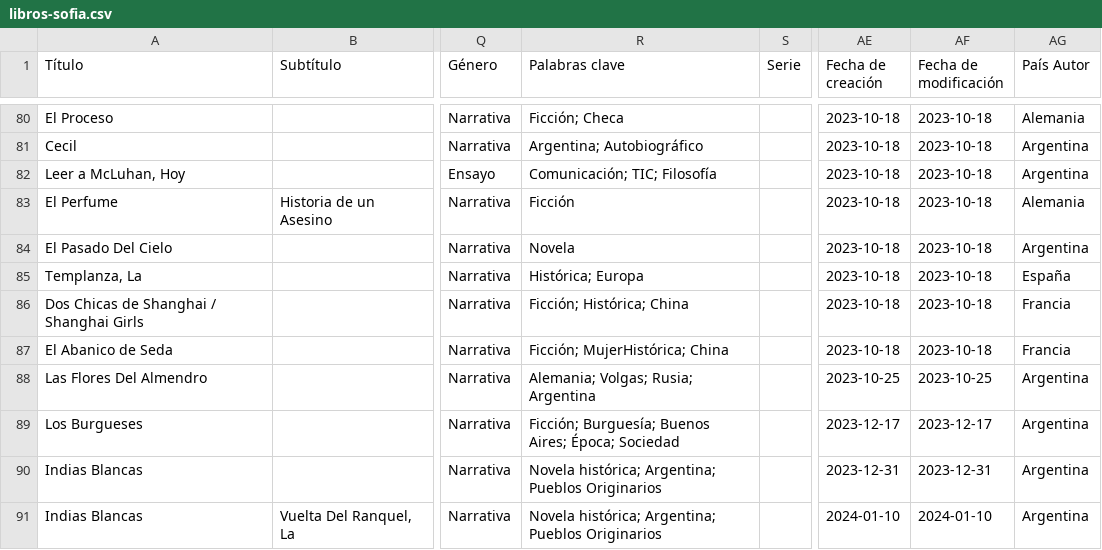
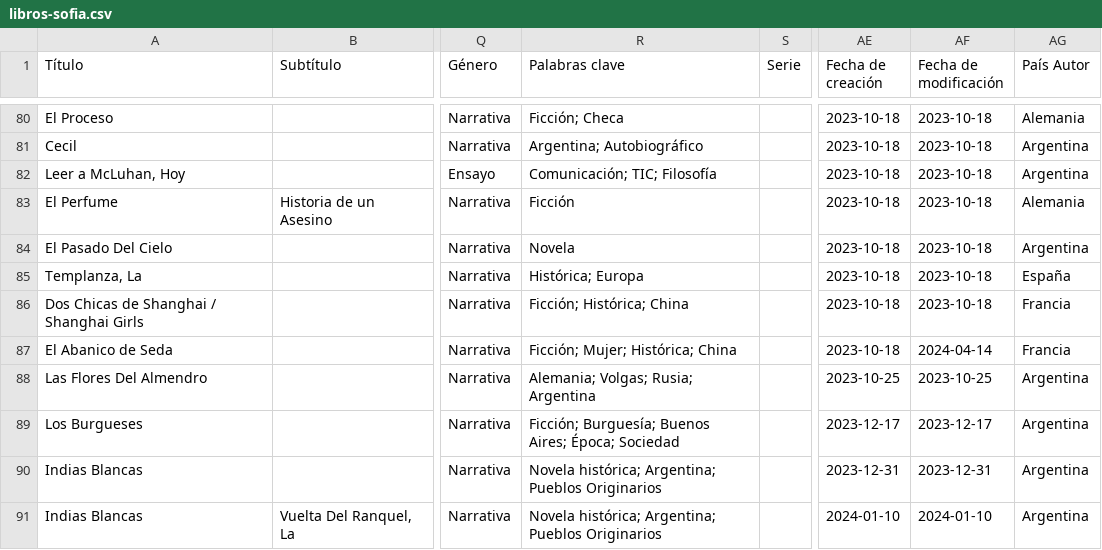
Before and after one commit to entrerrianas/coleccciones, a CSV file: files/libros-sofia.csv, drawn as a sheet; only a part is shown, gaps mark what is left out; the diff covers the shown part only; the diff names each change by its address in the sheet, - before the commit and + after, or states it on an @@ line.

Commit message:
mod funcionamiento y act archivos libros y vinos

```diff
--- a/files/libros-sofia.csv
+++ b/files/libros-sofia.csv
-R87 (Palabras clave): Ficción; MujerHistórica; China
+R87 (Palabras clave): Ficción; Mujer; Histórica; China
-AF87 (Fecha de modificación): 2023-10-18
+AF87 (Fecha de modificación): 2024-04-14
```
Also changed, not shown: 3 added rows and 5 edited cells elsewhere in this file, files/vinos.csv, 4 other files.
